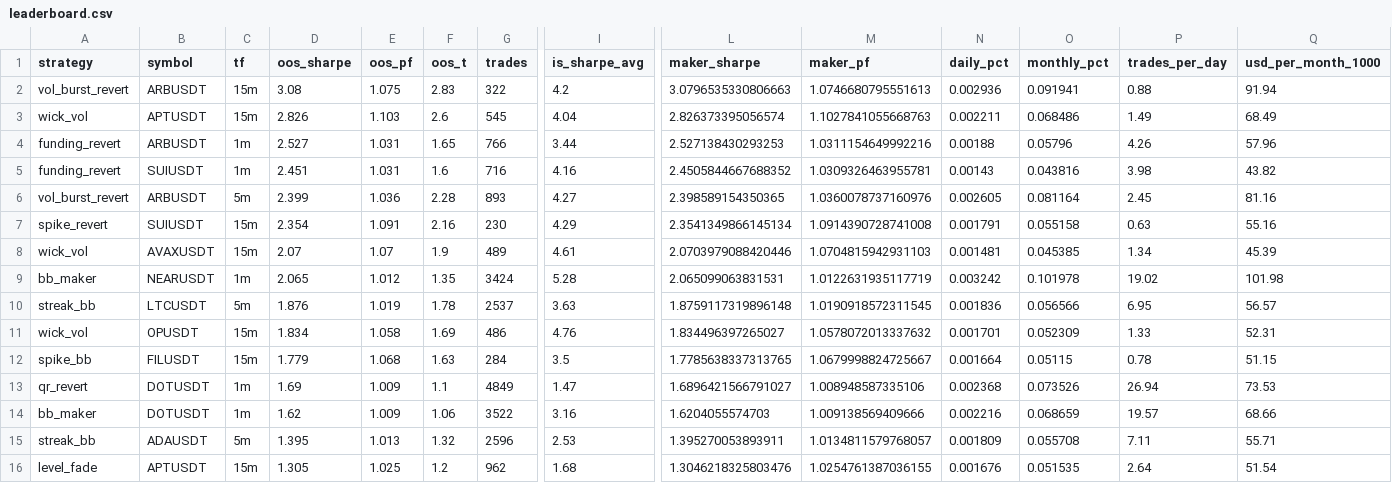
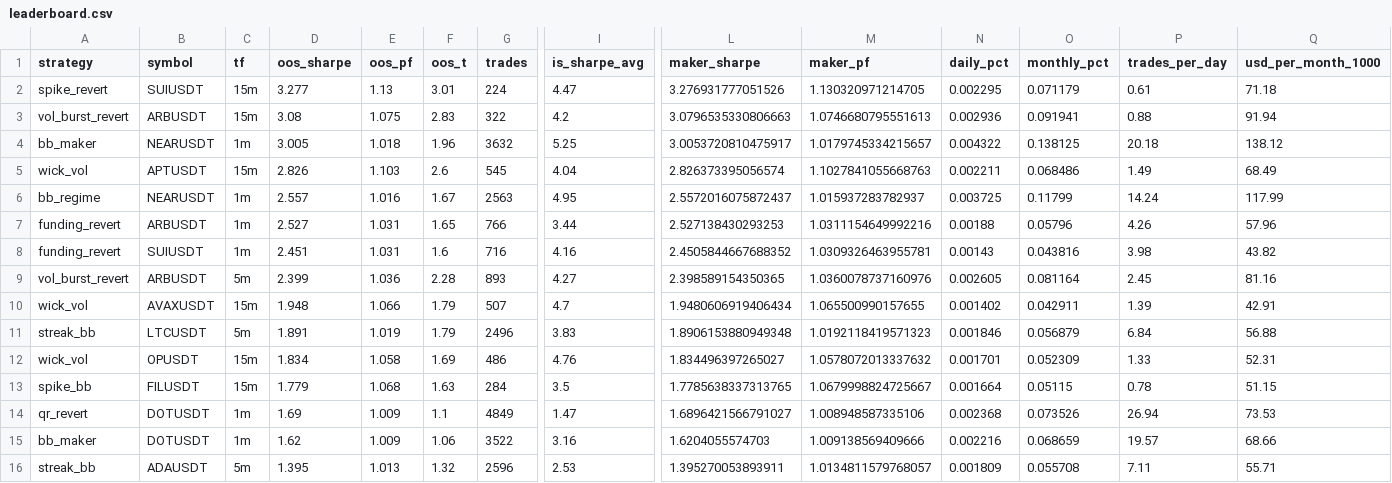
Before and after one commit to davletovaalmira11-creator/my-termux-project, a CSV file: scalp-lab/reports/leaderboard.csv, drawn as a sheet; only a part is shown, gaps mark what is left out; the shorter side is filled out with more unchanged rows; removed rows and columns are numbered as before the commit, all else as after; rows hold the shown columns only; the diff names each change by its address in the sheet, - before the commit and + after, or states it on an @@ line.

```diff
--- a/scalp-lab/reports/leaderboard.csv
+++ b/scalp-lab/reports/leaderboard.csv
+row 2: spike_revert | SUIUSDT | 15m | 3.277 | 1.13 | 3.01 | 224 | 4.47 | 3.276931777051526 | 1.130320971214705 | 0.002295 | 0.071179 | 0.61 | 71.18
+row 4: bb_maker | NEARUSDT | 1m | 3.005 | 1.018 | 1.96 | 3632 | 5.25 | 3.0053720810475917 | 1.0179745334215657 | 0.004322 | 0.138125 | 20.18 | 138.12
+row 6: bb_regime | NEARUSDT | 1m | 2.557 | 1.016 | 1.67 | 2563 | 4.95 | 2.5572016075872437 | 1.015937283782937 | 0.003725 | 0.11799 | 14.24 | 117.99
-row 7: spike_revert | SUIUSDT | 15m | 2.354 | 1.091 | 2.16 | 230 | 4.29 | 2.3541349866145134 | 1.0914390728741008 | 0.001791 | 0.055158 | 0.63 | 55.16
-row 8: wick_vol | AVAXUSDT | 15m | 2.07 | 1.07 | 1.9 | 489 | 4.61 | 2.0703979088420446 | 1.0704815942931103 | 0.001481 | 0.045385 | 1.34 | 45.39
-row 9: bb_maker | NEARUSDT | 1m | 2.065 | 1.012 | 1.35 | 3424 | 5.28 | 2.065099063831531 | 1.0122631935117719 | 0.003242 | 0.101978 | 19.02 | 101.98
+row 10: wick_vol | AVAXUSDT | 15m | 1.948 | 1.066 | 1.79 | 507 | 4.7 | 1.9480606919406434 | 1.065500990157655 | 0.001402 | 0.042911 | 1.39 | 42.91
-D11 (oos_sharpe): 1.876
+D11 (oos_sharpe): 1.891
-F11 (oos_t): 1.78
+F11 (oos_t): 1.79
-G11 (trades): 2537
+G11 (trades): 2496
-I11 (is_sharpe_avg): 3.63
+I11 (is_sharpe_avg): 3.83
-L11 (maker_sharpe): 1.8759117319896148
+L11 (maker_sharpe): 1.8906153880949348
-M11 (maker_pf): 1.0190918572311545
+M11 (maker_pf): 1.0192118419571323
-N11 (daily_pct): 0.001836
+N11 (daily_pct): 0.001846
-O11 (monthly_pct): 0.056566
+O11 (monthly_pct): 0.056879
-P11 (trades_per_day): 6.95
+P11 (trades_per_day): 6.84
-Q11 (usd_per_month_1000): 56.57
+Q11 (usd_per_month_1000): 56.88
```
Also changed, not shown: scalp-lab/reports/archive.csv, 2 other files.
